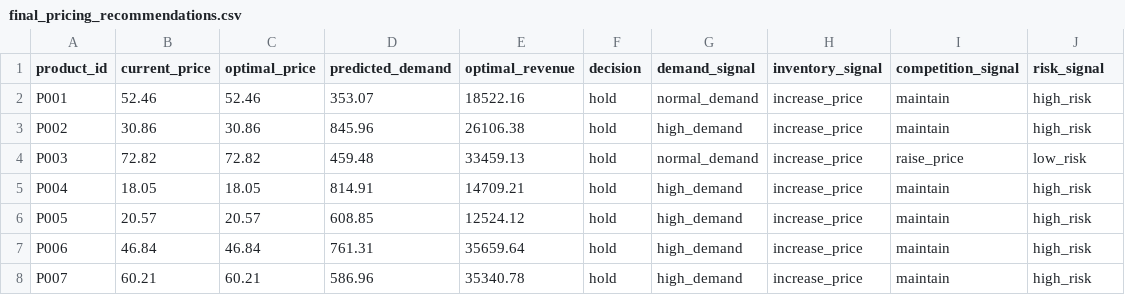
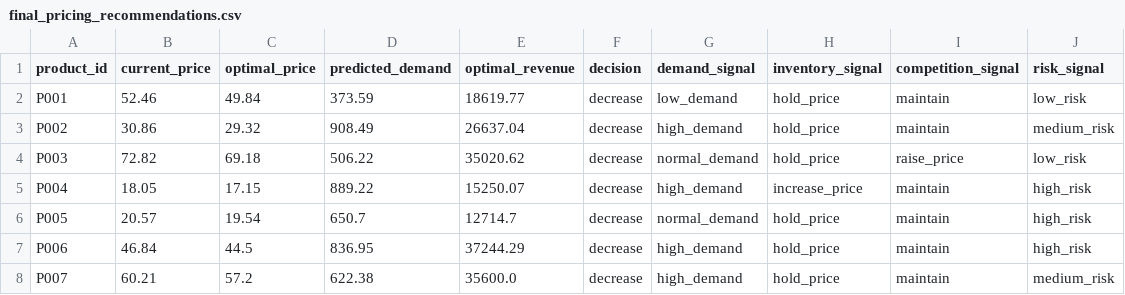
Before and after one commit to abdullahsaleem786/Ecom-Sentinel-Autonomous-Pricing-System, a CSV file: data/processed/final_pricing_recommendations.csv, drawn as a sheet; only a part is shown; the diff covers the shown part only.

Commit message:
fix agent signals and optimizer bounds
- Recalibrate all agent thresholds to match actual data ranges
- inventory_agent now uses price_ratio (0.85-1.11) not velocity
- risk_agent now uses elasticity magnitude not sign
- pricing_agent ranges produce meaningful search space per product
- Add MAX_DISCOUNT=10% and MAX_INCREASE=20% hard caps to optimizer
- Fix simulate_revenue_impact to use demand curve for baseline revenue
- Revenue lift +2.42%, all 30 products at or above baseline
- Sanity check confirms zero revenue losses from optimization"

```diff
--- a/data/processed/final_pricing_recommendations.csv
+++ b/data/processed/final_pricing_recommendations.csv
@@ -1,8 +1,8 @@
 product_id,current_price,optimal_price,predicted_demand,optimal_revenue,decision,demand_signal,inventory_signal,competition_signal,risk_signal
-P001,52.46,52.46,353.07,18522.16,hold,normal_demand,increase_price,maintain,high_risk
-P002,30.86,30.86,845.96,26106.38,hold,high_demand,increase_price,maintain,high_risk
-P003,72.82,72.82,459.48,33459.13,hold,normal_demand,increase_price,raise_price,low_risk
-P004,18.05,18.05,814.91,14709.21,hold,high_demand,increase_price,maintain,high_risk
-P005,20.57,20.57,608.85,12524.12,hold,high_demand,increase_price,maintain,high_risk
-P006,46.84,46.84,761.31,35659.64,hold,high_demand,increase_price,maintain,high_risk
-P007,60.21,60.21,586.96,35340.78,hold,high_demand,increase_price,maintain,high_risk
+P001,52.46,49.84,373.59,18619.77,decrease,low_demand,hold_price,maintain,low_risk
+P002,30.86,29.32,908.49,26637.04,decrease,high_demand,hold_price,maintain,medium_risk
+P003,72.82,69.18,506.22,35020.62,decrease,normal_demand,hold_price,raise_price,low_risk
+P004,18.05,17.15,889.22,15250.07,decrease,high_demand,increase_price,maintain,high_risk
+P005,20.57,19.54,650.7,12714.7,decrease,normal_demand,hold_price,maintain,high_risk
+P006,46.84,44.5,836.95,37244.29,decrease,high_demand,hold_price,maintain,high_risk
+P007,60.21,57.2,622.38,35600.0,decrease,high_demand,hold_price,maintain,medium_risk
```
Also changed, not shown: 126 edited cells elsewhere in this file, data/processed/pricing_revenue_simulation.csv, 7 other files.
